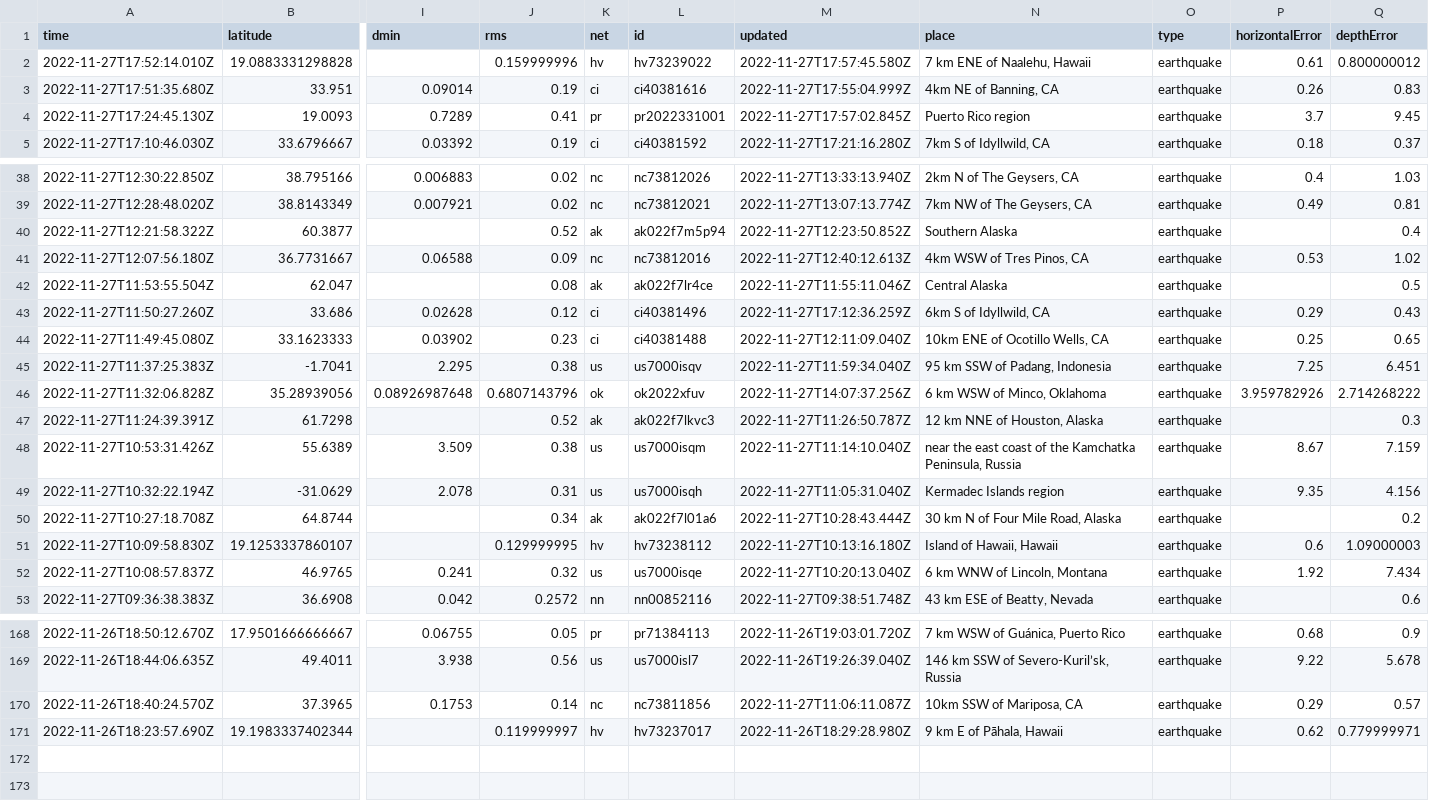
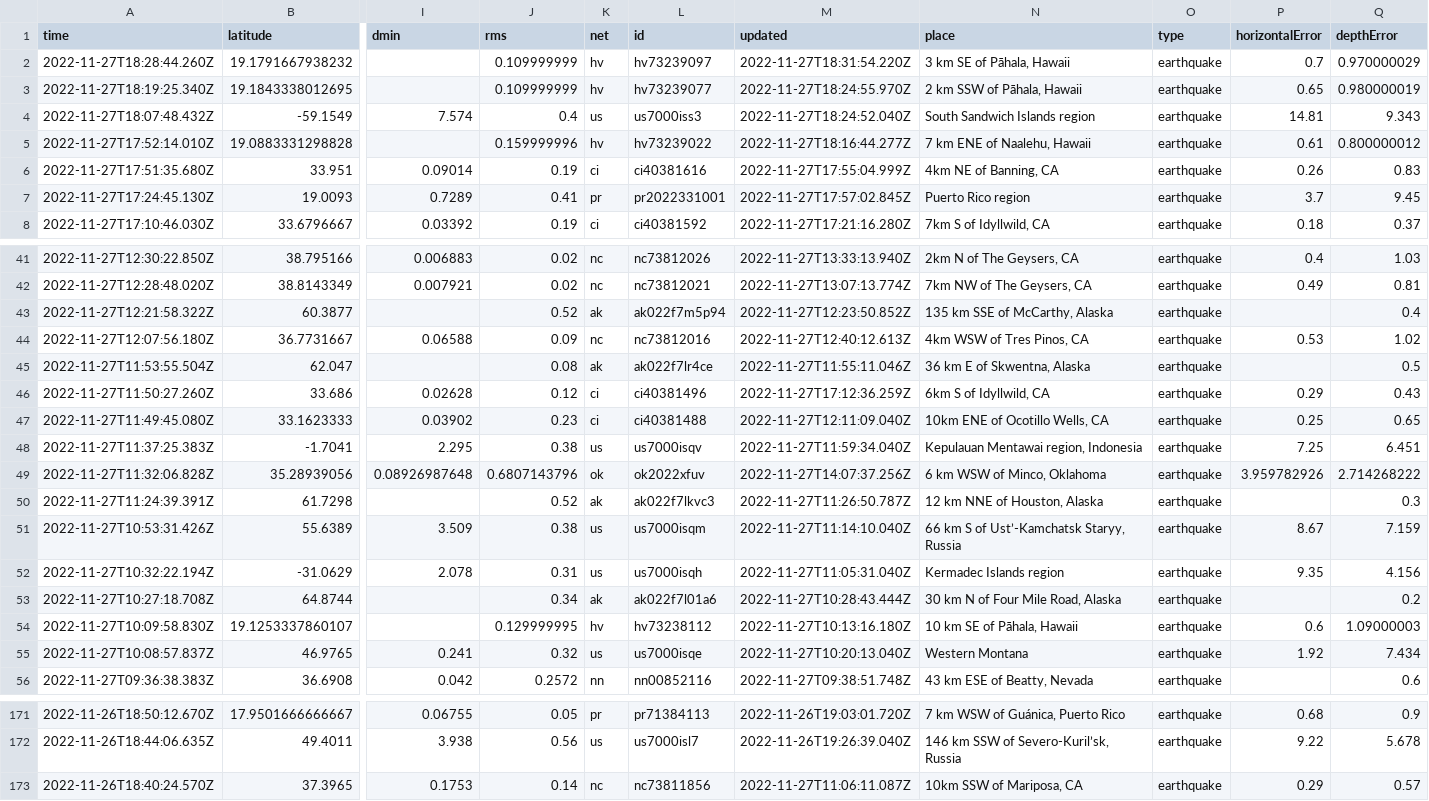
Before and after one commit to katielicari/nicar22-github-action, a CSV file: usgs_current.csv, drawn as a sheet; only a part is shown, gaps mark what is left out; removed rows and columns are numbered as before the commit, all else as after; rows hold the shown columns only; the diff covers the shown part only; the diff names each change by its address in the sheet, - before the commit and + after, or states it on an @@ line.

```diff
--- a/usgs_current.csv
+++ b/usgs_current.csv
+row 2: 2022-11-27T18:28:44.260Z | 19.1791667938232 |  | 0.109999999 | hv | hv73239097 | 2022-11-27T18:31:54.220Z | 3 km SE of Pāhala, Hawaii | earthquake | 0.7 | 0.970000029
+row 3: 2022-11-27T18:19:25.340Z | 19.1843338012695 |  | 0.109999999 | hv | hv73239077 | 2022-11-27T18:24:55.970Z | 2 km SSW of Pāhala, Hawaii | earthquake | 0.65 | 0.980000019
+row 4: 2022-11-27T18:07:48.432Z | -59.1549 | 7.574 | 0.4 | us | us7000iss3 | 2022-11-27T18:24:52.040Z | South Sandwich Islands region | earthquake | 14.81 | 9.343
-M5 (updated): 2022-11-27T17:57:45.580Z
+M5 (updated): 2022-11-27T18:16:44.277Z
-N43 (place): Southern Alaska
+N43 (place): 135 km SSE of McCarthy, Alaska
-N45 (place): Central Alaska
+N45 (place): 36 km E of Skwentna, Alaska
-N48 (place): 95 km SSW of Padang, Indonesia
+N48 (place): Kepulauan Mentawai region, Indonesia
-N51 (place): near the east coast of the Kamchatka Peninsula, Russia
+N51 (place): 66 km S of Ust’-Kamchatsk Staryy, Russia
-N54 (place): Island of Hawaii, Hawaii
+N54 (place): 10 km SE of Pāhala, Hawaii
-N55 (place): 6 km WNW of Lincoln, Montana
+N55 (place): Western Montana
-row 171: 2022-11-26T18:23:57.690Z | 19.1983337402344 |  | 0.119999997 | hv | hv73237017 | 2022-11-26T18:29:28.980Z | 9 km E of Pāhala, Hawaii | earthquake | 0.62 | 0.779999971
```
Also changed, not shown: 27 edited cells elsewhere in this file.
